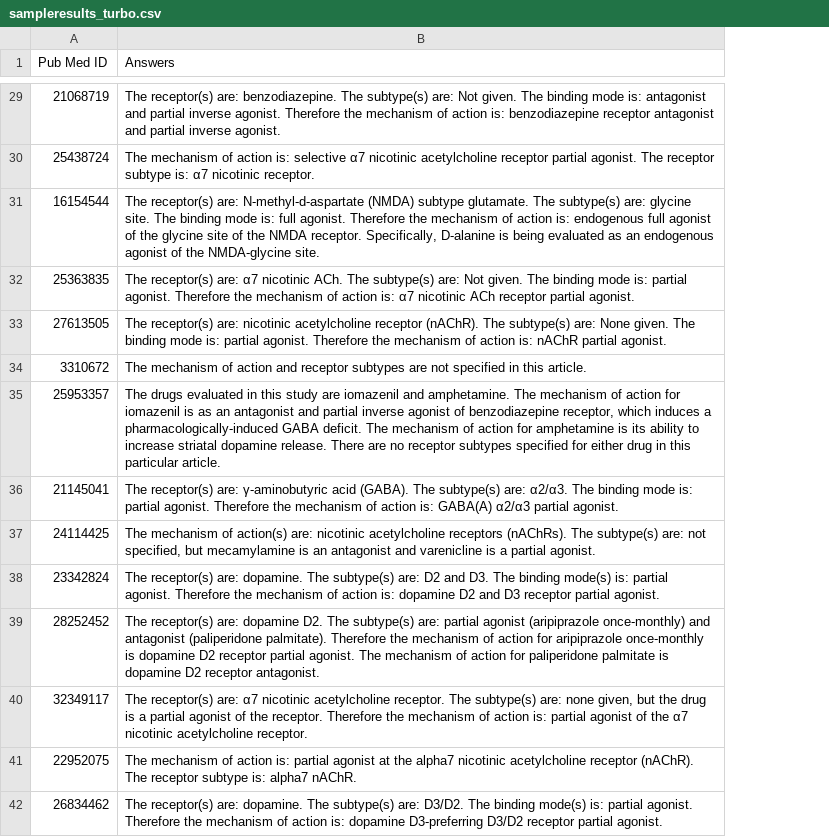
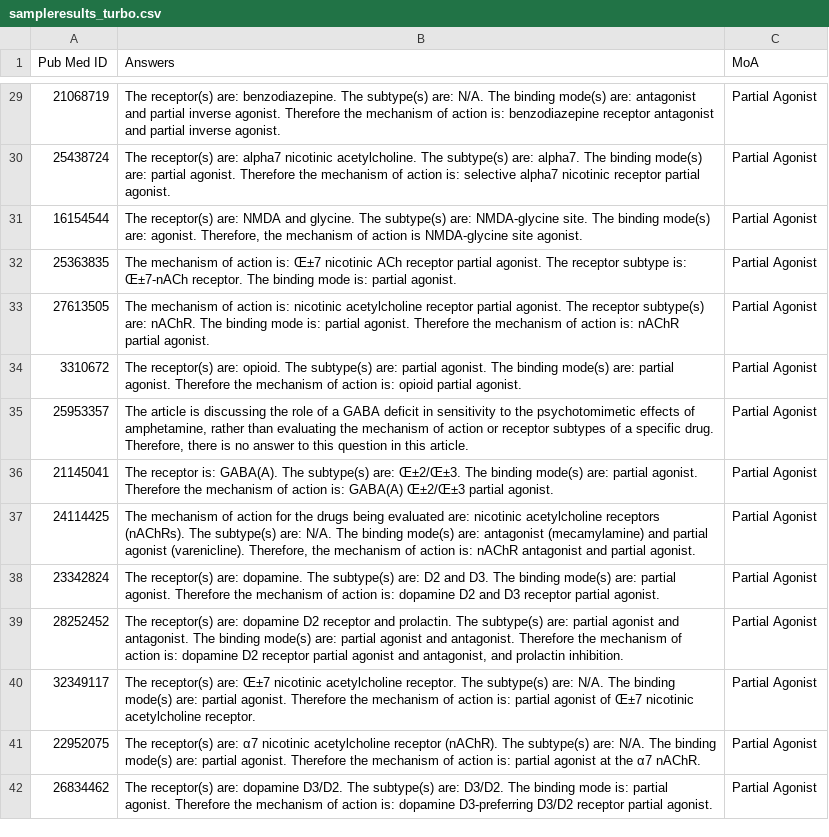
Before and after one commit to shivanisahni/Voyager-Alkermes, a CSV file: sampleresults_turbo.csv, drawn as a sheet; only a part is shown, gaps mark what is left out; the diff covers the shown part only; the diff names each change by its address in the sheet, - before the commit and + after, or states it on an @@ line.

```diff
--- a/sampleresults_turbo.csv
+++ b/sampleresults_turbo.csv
+column C (MoA), rows 29-42: all Partial Agonist
-B29 (Answers): …subtype(s) are: Not given. The binding mode is: antagonist and…
+B29 (Answers): …subtype(s) are: N/A. The binding mode(s) are: antagonist and…
-B30 (Answers): The mechanism of action is: selective α7 nicotinic acetylcholine receptor partial agonist. The receptor subtype is: α7 nicotinic receptor.
+B30 (Answers): The receptor(s) are: alpha7 nicotinic acetylcholine. The subtype(s) are: alpha7. The binding mode(s) are: partial agonist. Therefore the mechanism of action is: selective alpha7 nicotinic receptor partial agonist.
-B31 (Answers): …receptor(s) are: N-methyl-d-aspartate (NMDA) subtype glutamate. The subtype(s) are: glycine site. The binding mode is: full agonist. Therefore the mechanism of action is: endogenous full agonist of the glycine site of the NMDA receptor. Specifically, D-alanine is being evaluated as an endogenous agonist of the NMDA-glycine site.
+B31 (Answers): …receptor(s) are: NMDA and glycine. The subtype(s) are: NMDA-glycine site. The binding mode(s) are: agonist. Therefore, the mechanism of action is NMDA-glycine site agonist.
-B32 (Answers): The receptor(s) are: α7 nicotinic ACh. The subtype(s) are: Not given. The binding mode is: partial agonist. Therefore the mechanism of action is: α7 nicotinic ACh receptor partial agonist.
+B32 (Answers): The mechanism of action is: Œ±7 nicotinic ACh receptor partial agonist. The receptor subtype is: Œ±7-nACh receptor. The binding mode is: partial agonist.
-B33 (Answers): The receptor(s) are: nicotinic acetylcholine receptor (nAChR). The subtype(s) are: None given. The binding…
+B33 (Answers): The mechanism of action is: nicotinic acetylcholine receptor partial agonist. The receptor subtype(s) are: nAChR. The binding…
-B34 (Answers): The mechanism of action and receptor subtypes are not specified in this article.
+B34 (Answers): The receptor(s) are: opioid. The subtype(s) are: partial agonist. The binding mode(s) are: partial agonist. Therefore the mechanism of action is: opioid partial agonist.
-B35 (Answers): The drugs evaluated in this study are iomazenil and amphetamine. The mechanism of action for iomazenil is as an antagonist and partial inverse agonist of benzodiazepine receptor, which induces a pharmacologically-induced GABA deficit. The mechanism of action for amphetamine is its ability to increase striatal dopamine release. There are no receptor subtypes specified for either drug in this particular article.
+B35 (Answers): The article is discussing the role of a GABA deficit in sensitivity to the psychotomimetic effects of amphetamine, rather than evaluating the mechanism of action or receptor subtypes of a specific drug. Therefore, there is no answer to this question in this article.
-B36 (Answers): The receptor(s) are: γ-aminobutyric acid (GABA). The subtype(s) are: α2/α3. The binding mode is: partial agonist. Therefore the mechanism of action is: GABA(A) α2/α3 partial agonist.
+B36 (Answers): The receptor is: GABA(A). The subtype(s) are: Œ±2/Œ±3. The binding mode(s) are: partial agonist. Therefore the mechanism of action is: GABA(A) Œ±2/Œ±3 partial agonist.
-B37 (Answers): …mechanism of action(s) are: nicotinic acetylcholine receptors (nAChRs). The subtype(s) are: not specified, but mecamylamine is an antagonist and varenicline is a partial agonist.
+B37 (Answers): …mechanism of action for the drugs being evaluated are: nicotinic acetylcholine receptors (nAChRs). The subtype(s) are: N/A. The binding mode(s) are: antagonist (mecamylamine) and partial agonist (varenicline). Therefore, the mechanism of action is: nAChR antagonist and partial agonist.
-B38 (Answers): …binding mode(s) is: partial agonist.…
+B38 (Answers): …binding mode(s) are: partial agonist.…
-B39 (Answers): …are: dopamine D2. The subtype(s) are: partial agonist (aripiprazole once-monthly) and antagonist (paliperidone palmitate). Therefore the mechanism of action for aripiprazole once-monthly is dopamine D2 receptor partial agonist. The mechanism of action for paliperidone palmitate is dopamine D2 receptor antagonist.
+B39 (Answers): …are: dopamine D2 receptor and prolactin. The subtype(s) are: partial agonist and antagonist. The binding mode(s) are: partial agonist and antagonist. Therefore the mechanism of action is: dopamine D2 receptor partial agonist and antagonist, and prolactin inhibition.
-B40 (Answers): …receptor(s) are: α7 nicotinic acetylcholine receptor. The subtype(s) are: none given, but the drug is a partial agonist of the receptor. Therefore the mechanism of action is: partial agonist of the α7 nicotinic acetylcholine…
+B40 (Answers): …receptor(s) are: Œ±7 nicotinic acetylcholine receptor. The subtype(s) are: N/A. The binding mode(s) are: partial agonist. Therefore the mechanism of action is: partial agonist of Œ±7 nicotinic acetylcholine…
-B41 (Answers): The mechanism of action is: partial agonist at the alpha7 nicotinic acetylcholine receptor (nAChR). The receptor subtype is: alpha7 nAChR.
+B41 (Answers): The receptor(s) are: α7 nicotinic acetylcholine receptor (nAChR). The subtype(s) are: N/A. The binding mode(s) are: partial agonist. Therefore the mechanism of action is: partial agonist at the α7 nAChR.
-B42 (Answers): …receptor(s) are: dopamine. The subtype(s) are: D3/D2. The binding mode(s) is: partial…
+B42 (Answers): …receptor(s) are: dopamine D3/D2. The subtype(s) are: D3/D2. The binding mode is: partial…
```
Also changed, not shown: 86 edited cells elsewhere in this file, 1 other file.
